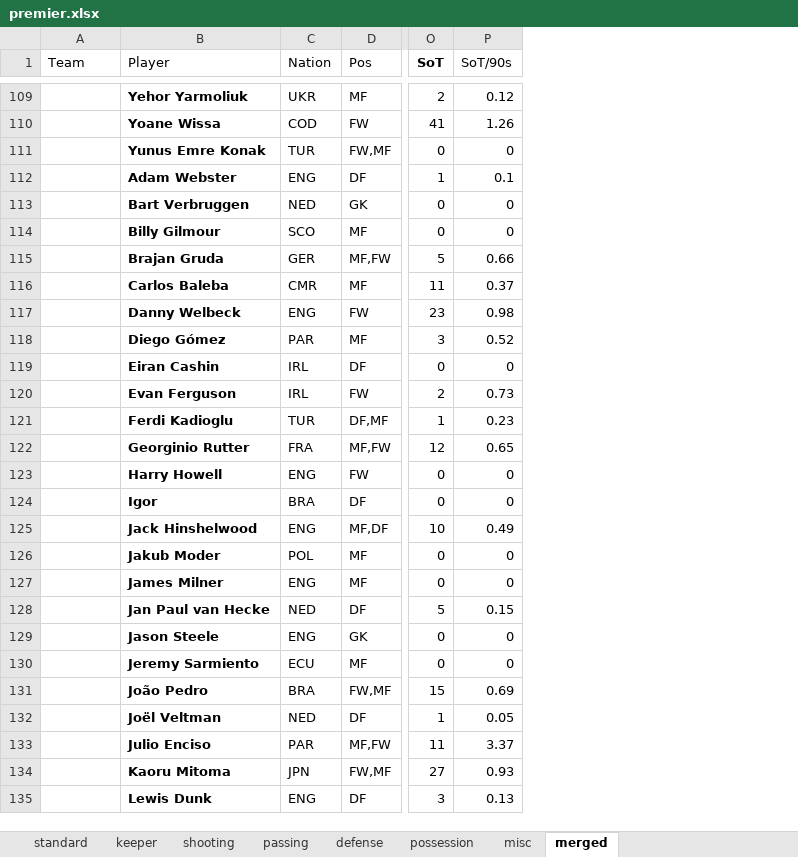
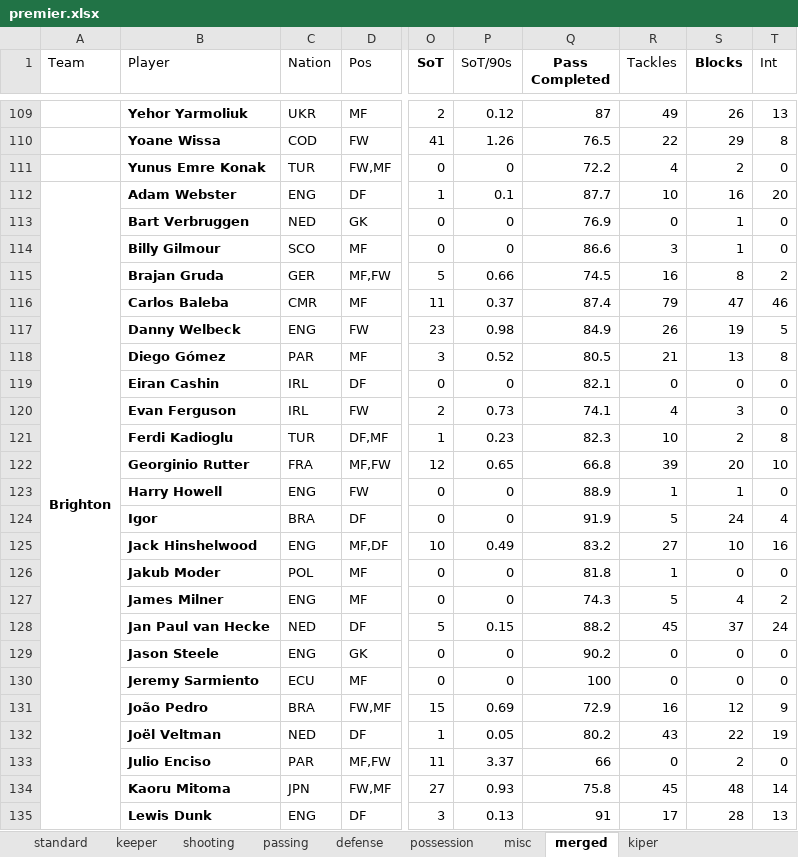
Before and after one commit to RichardxSW/scraping-fbref, an Excel workbook: premier.xlsx, sheet merged, drawn as a sheet; only a part is shown, gaps mark what is left out; values as stored, in another font and other column widths than the file's, no borders; the diff covers the shown part only; the diff names each change by its address in the sheet, - before the commit and + after, or states it on an @@ line.

```diff
--- a/premier.xlsx (sheet merged)
+++ b/premier.xlsx (sheet merged)
+sheet tab: kiper
+column Q (Pass Completed), rows 109-135: 87 | 76.5 | 72.2 | 87.7 | 76.9 | 86.6 | 74.5 | 87.4 | 84.9 | 80.5 | 82.1 | 74.1 | 82.3 | 66.8 | 88.9 | 91.9 | 83.2 | 81.8 | 74.3 | 88.2 | 90.2 | 100 | 72.9 | 80.2 | 66 | 75.8 | 91
+column R (Tackles), rows 109-135: 49 | 22 | 4 | 10 | 0 | 3 | 16 | 79 | 26 | 21 | 0 | 4 | 10 | 39 | 1 | 5 | 27 | 1 | 5 | 45 | 0 | 0 | 16 | 43 | 0 | 45 | 17
+column S (Blocks), rows 109-135: 26 | 29 | 2 | 16 | 1 | 1 | 8 | 47 | 19 | 13 | 0 | 3 | 2 | 20 | 1 | 24 | 10 | 0 | 4 | 37 | 0 | 0 | 12 | 22 | 2 | 48 | 28
+column T (Int), rows 109-135: 13 | 8 | 0 | 20 | 0 | 0 | 2 | 46 | 5 | 8 | 0 | 0 | 8 | 10 | 0 | 4 | 16 | 0 | 2 | 24 | 0 | 0 | 9 | 19 | 0 | 14 | 13
-A112 (Team): (empty)
+A112 (Team): Brighton
+A112:A143 merged
```
Also changed, not shown: 17 edited cells and merged cells elsewhere in this sheet, sheet passing.
